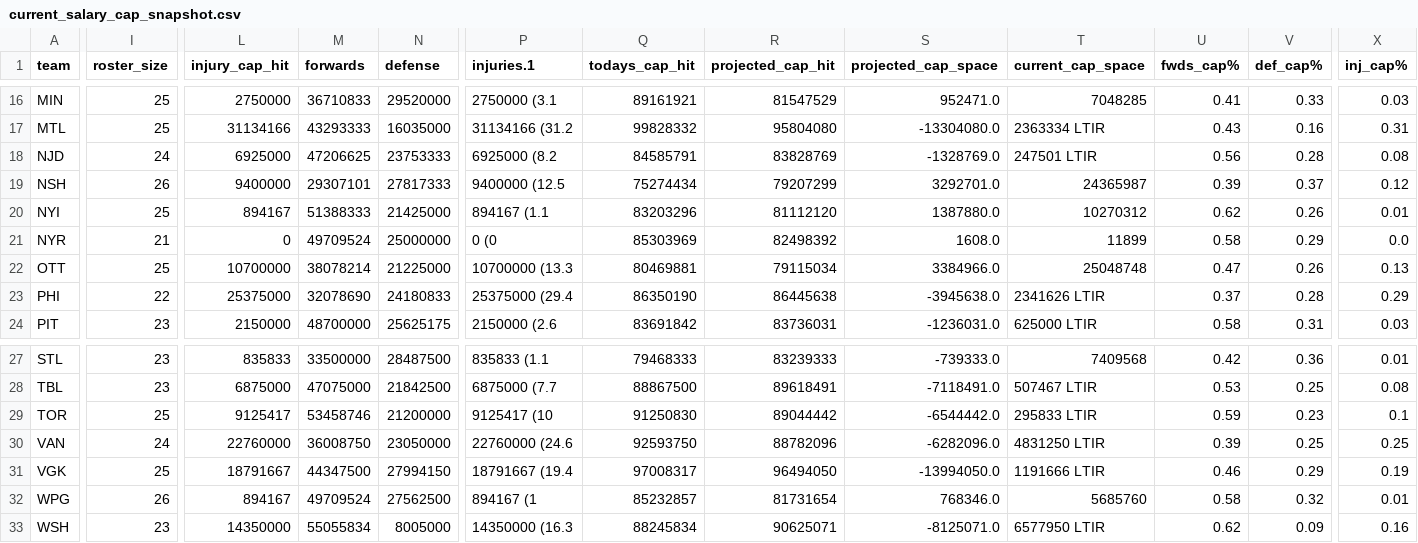
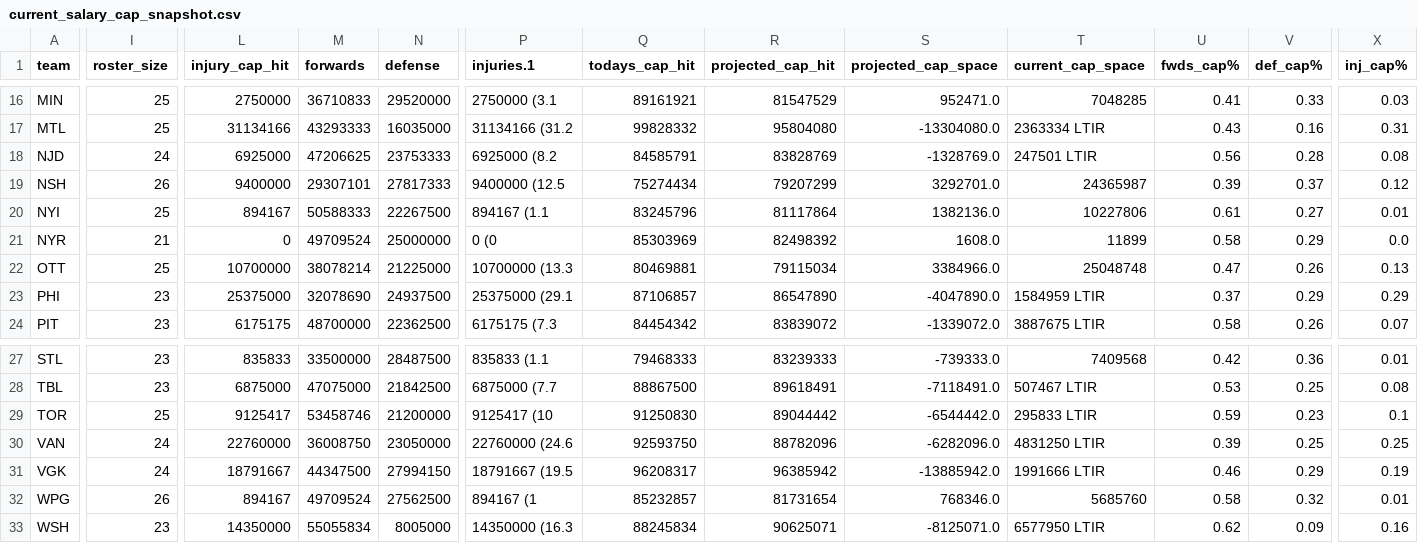
Before and after one commit to cassario/matchupData, a CSV file: current_salary_cap_snapshot.csv, drawn as a sheet; only a part is shown, gaps mark what is left out; the diff covers the shown part only; the diff names each change by its address in the sheet, - before the commit and + after, or states it on an @@ line.

```diff
--- a/current_salary_cap_snapshot.csv
+++ b/current_salary_cap_snapshot.csv
-M20 (forwards): 51388333
+M20 (forwards): 50588333
-N20 (defense): 21425000
+N20 (defense): 22267500
-Q20 (todays_cap_hit): 83203296
+Q20 (todays_cap_hit): 83245796
-R20 (projected_cap_hit): 81112120
+R20 (projected_cap_hit): 81117864
-S20 (projected_cap_space): 1387880.0
+S20 (projected_cap_space): 1382136.0
-T20 (current_cap_space): 10270312
+T20 (current_cap_space): 10227806
-U20 (fwds_cap%): 0.62
+U20 (fwds_cap%): 0.61
-V20 (def_cap%): 0.26
+V20 (def_cap%): 0.27
-I23 (roster_size): 22
+I23 (roster_size): 23
-N23 (defense): 24180833
+N23 (defense): 24937500
-P23 (injuries.1): 25375000 (29.4
+P23 (injuries.1): 25375000 (29.1
-Q23 (todays_cap_hit): 86350190
+Q23 (todays_cap_hit): 87106857
-R23 (projected_cap_hit): 86445638
+R23 (projected_cap_hit): 86547890
-S23 (projected_cap_space): -3945638.0
+S23 (projected_cap_space): -4047890.0
-T23 (current_cap_space): 2341626 LTIR
+T23 (current_cap_space): 1584959 LTIR
-V23 (def_cap%): 0.28
+V23 (def_cap%): 0.29
-L24 (injury_cap_hit): 2150000
+L24 (injury_cap_hit): 6175175
-N24 (defense): 25625175
+N24 (defense): 22362500
-P24 (injuries.1): 2150000 (2.6
+P24 (injuries.1): 6175175 (7.3
-Q24 (todays_cap_hit): 83691842
+Q24 (todays_cap_hit): 84454342
-R24 (projected_cap_hit): 83736031
+R24 (projected_cap_hit): 83839072
-S24 (projected_cap_space): -1236031.0
+S24 (projected_cap_space): -1339072.0
-T24 (current_cap_space): 625000 LTIR
+T24 (current_cap_space): 3887675 LTIR
-V24 (def_cap%): 0.31
+V24 (def_cap%): 0.26
-X24 (inj_cap%): 0.03
+X24 (inj_cap%): 0.07
-I31 (roster_size): 25
+I31 (roster_size): 24
-P31 (injuries.1): 18791667 (19.4
+P31 (injuries.1): 18791667 (19.5
-Q31 (todays_cap_hit): 97008317
+Q31 (todays_cap_hit): 96208317
-R31 (projected_cap_hit): 96494050
+R31 (projected_cap_hit): 96385942
-S31 (projected_cap_space): -13994050.0
+S31 (projected_cap_space): -13885942.0
-T31 (current_cap_space): 1191666 LTIR
+T31 (current_cap_space): 1991666 LTIR
```
Also changed, not shown: 12 edited cells elsewhere in this file, current_contracts.csv, current_goalies.csv, 2 other files.
